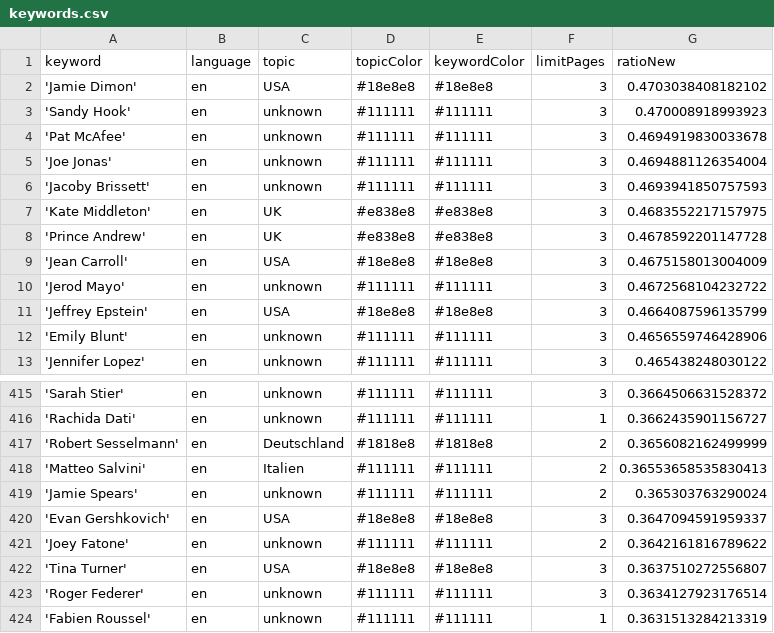
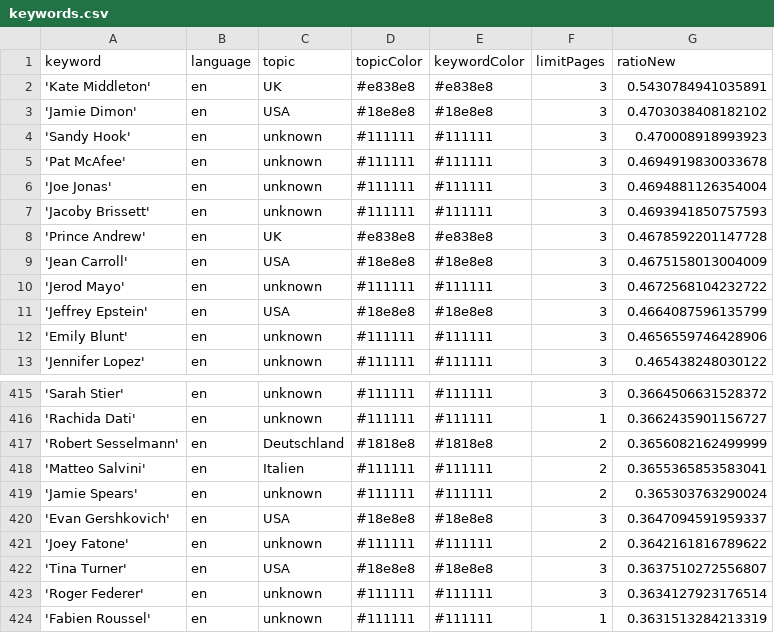
Before and after one commit to pg-ufr-news/personWhisperer, a CSV file: keywords.csv, drawn as a sheet; only a part is shown, gaps mark what is left out.

```diff
--- a/keywords.csv
+++ b/keywords.csv
@@ -1,2 +1,3 @@
 keyword,language,topic,topicColor,keywordColor,limitPages,ratioNew
+'Kate Middleton',en,UK,#e838e8,#e838e8,3,0.5430784941035891
 'Jamie Dimon',en,USA,#18e8e8,#18e8e8,3,0.4703038408182102
@@ -6,3 +7,2 @@ keyword,language,topic,topicColor,keywordColor,limitPages,ratioNew
 'Jacoby Brissett',en,unknown,#111111,#111111,3,0.4693941850757593
-'Kate Middleton',en,UK,#e838e8,#e838e8,3,0.4683552217157975
 'Prince Andrew',en,UK,#e838e8,#e838e8,3,0.4678592201147728
@@ -417,3 +417,3 @@ keyword,language,topic,topicColor,keywordColor,limitPages,ratioNew
 'Robert Sesselmann',en,Deutschland,#1818e8,#1818e8,2,0.3656082162499999
-'Matteo Salvini',en,Italien,#111111,#111111,2,0.36553658535830413
+'Matteo Salvini',en,Italien,#111111,#111111,2,0.3655365853583041
 'Jamie Spears',en,unknown,#111111,#111111,2,0.365303763290024
```
Also changed, not shown: 1 other file.
